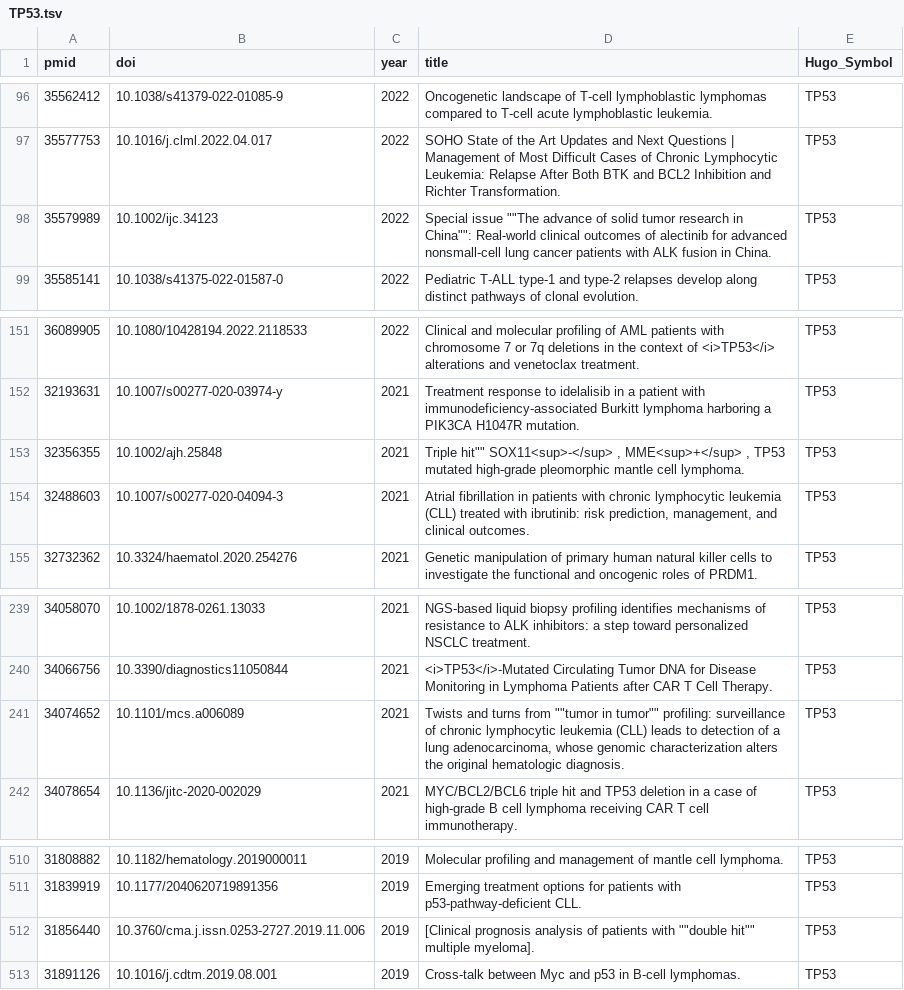
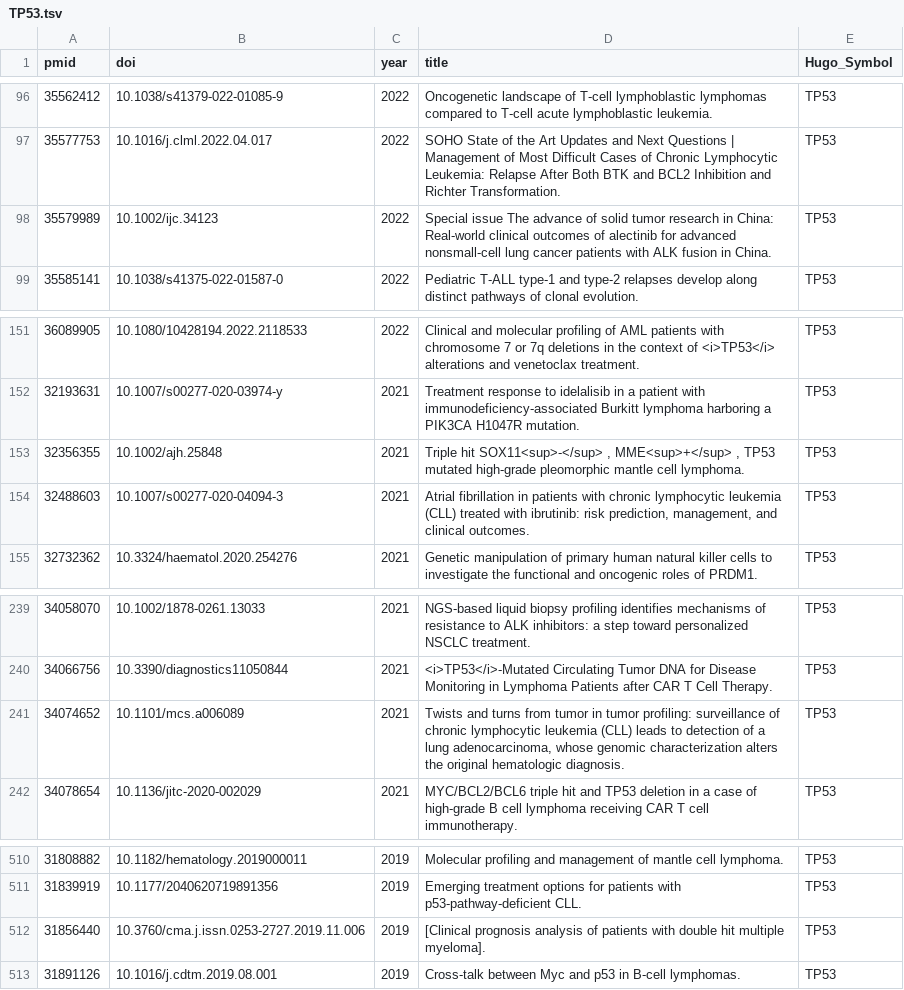
Before and after one commit to morinlab/LLMPP, a TSV file: literature/by_gene/TP53.tsv, drawn as a sheet; only a part is shown, gaps mark what is left out.

```diff
--- a/literature/by_gene/TP53.tsv
+++ b/literature/by_gene/TP53.tsv
@@ -97,3 +97,3 @@ pmid	doi	year	title	Hugo_Symbol
 35577753	10.1016/j.clml.2022.04.017	2022	SOHO State of the Art Updates and Next Questions | Management of Most Difficult Cases of Chronic Lymphocytic Leukemia: Relapse After Both BTK and BCL2 Inhibition and Richter Transformation.	TP53
-35579989	10.1002/ijc.34123	2022	Special issue ""The advance of solid tumor research in China"": Real-world clinical outcomes of alectinib for advanced nonsmall-cell lung cancer patients with ALK fusion in China.	TP53
+35579989	10.1002/ijc.34123	2022	Special issue The advance of solid tumor research in China: Real-world clinical outcomes of alectinib for advanced nonsmall-cell lung cancer patients with ALK fusion in China.	TP53
 35585141	10.1038/s41375-022-01587-0	2022	Pediatric T-ALL type-1 and type-2 relapses develop along distinct pathways of clonal evolution.	TP53
@@ -152,3 +152,3 @@ pmid	doi	year	title	Hugo_Symbol
 32193631	10.1007/s00277-020-03974-y	2021	Treatment response to idelalisib in a patient with immunodeficiency-associated Burkitt lymphoma harboring a PIK3CA H1047R mutation.	TP53
-32356355	10.1002/ajh.25848	2021	""Triple hit"" SOX11<sup>-</sup> , MME<sup>+</sup> , TP53 mutated high-grade pleomorphic mantle cell lymphoma.	TP53
+32356355	10.1002/ajh.25848	2021	Triple hit SOX11<sup>-</sup> , MME<sup>+</sup> , TP53 mutated high-grade pleomorphic mantle cell lymphoma.	TP53
 32488603	10.1007/s00277-020-04094-3	2021	Atrial fibrillation in patients with chronic lymphocytic leukemia (CLL) treated with ibrutinib: risk prediction, management, and clinical outcomes.	TP53
@@ -240,3 +240,3 @@ pmid	doi	year	title	Hugo_Symbol
 34066756	10.3390/diagnostics11050844	2021	<i>TP53</i>-Mutated Circulating Tumor DNA for Disease Monitoring in Lymphoma Patients after CAR T Cell Therapy.	TP53
-34074652	10.1101/mcs.a006089	2021	Twists and turns from ""tumor in tumor"" profiling: surveillance of chronic lymphocytic leukemia (CLL) leads to detection of a lung adenocarcinoma, whose genomic characterization alters the original hematologic diagnosis.	TP53
+34074652	10.1101/mcs.a006089	2021	Twists and turns from tumor in tumor profiling: surveillance of chronic lymphocytic leukemia (CLL) leads to detection of a lung adenocarcinoma, whose genomic characterization alters the original hematologic diagnosis.	TP53
 34078654	10.1136/jitc-2020-002029	2021	MYC/BCL2/BCL6 triple hit and TP53 deletion in a case of high-grade B cell lymphoma receiving CAR T cell immunotherapy.	TP53
@@ -511,3 +511,3 @@ pmid	doi	year	title	Hugo_Symbol
 31839919	10.1177/2040620719891356	2019	Emerging treatment options for patients with p53-pathway-deficient CLL.	TP53
-31856440	10.3760/cma.j.issn.0253-2727.2019.11.006	2019	[Clinical prognosis analysis of patients with ""double hit"" multiple myeloma].	TP53
+31856440	10.3760/cma.j.issn.0253-2727.2019.11.006	2019	[Clinical prognosis analysis of patients with double hit multiple myeloma].	TP53
 31891126	10.1016/j.cdtm.2019.08.001	2019	Cross-talk between Myc and p53 in B-cell lymphomas.	TP53
```
Also changed, not shown: literature/by_gene/PIM1.tsv, literature/by_gene/PTPN1.tsv, 4 other files.
